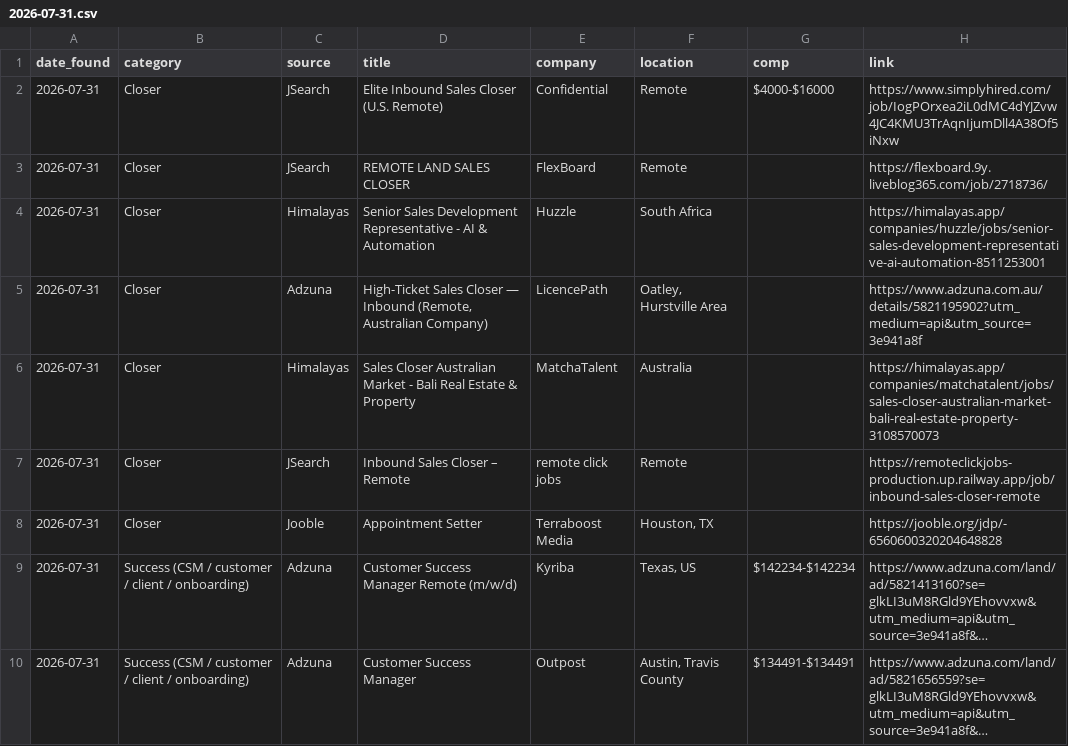
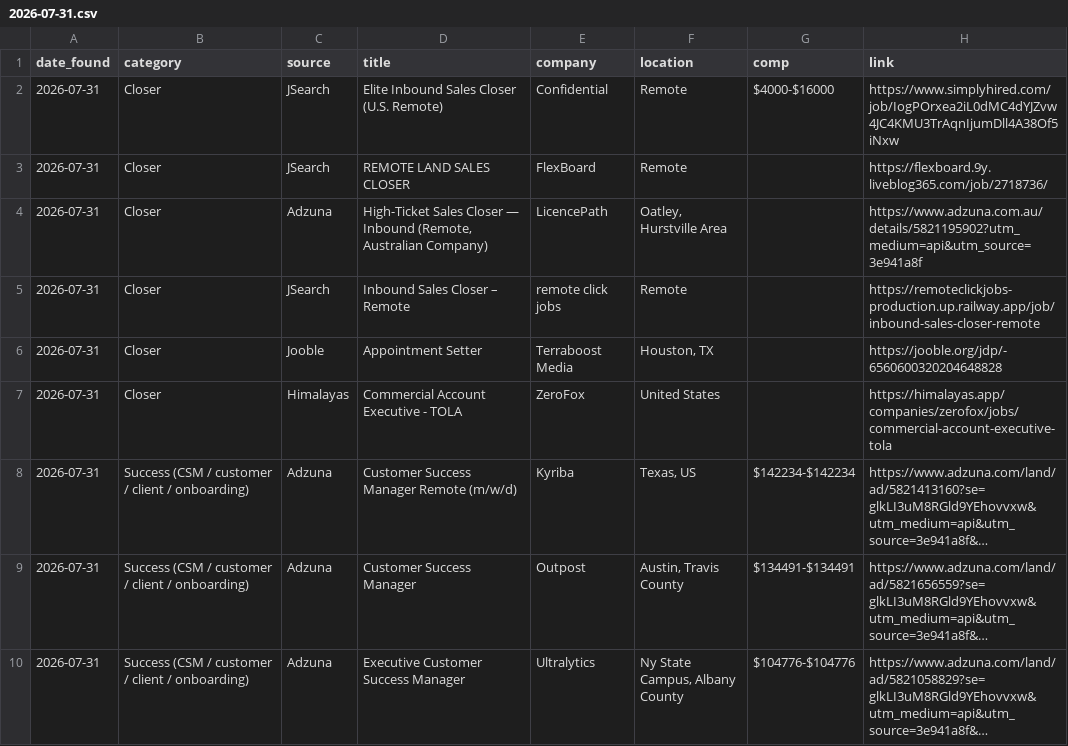
Before and after one commit to annaaimodel/better-prompt-ai-main, a CSV file: jobs/daily/2026-07-31.csv, drawn as a sheet; only a part is shown; the shorter side is filled out with more unchanged rows; long unchanged cells end in …; removed rows and columns are numbered as before the commit, all else as after; the diff names each change by its address in the sheet, - before the commit and + after, or states it on an @@ line.

```diff
--- a/jobs/daily/2026-07-31.csv
+++ b/jobs/daily/2026-07-31.csv
-row 4: 2026-07-31 | Closer | Himalayas | Senior Sales Development Representative - AI & Automation | Huzzle | South Africa |  | https://himalayas.app/companies/huzzle/jobs/senior-sales-development-representative-ai-automation-8511253001
-row 6: 2026-07-31 | Closer | Himalayas | Sales Closer Australian Market - Bali Real Estate & Property | MatchaTalent | Australia |  | https://himalayas.app/companies/matchatalent/jobs/sales-closer-australian-market-bali-real-estate-property-3108570073
+row 7: 2026-07-31 | Closer | Himalayas | Commercial Account Executive - TOLA | ZeroFox | United States |  | https://himalayas.app/companies/zerofox/jobs/commercial-account-executive-tola
```
Also changed, not shown: jobs/history.csv, 4 other files.
